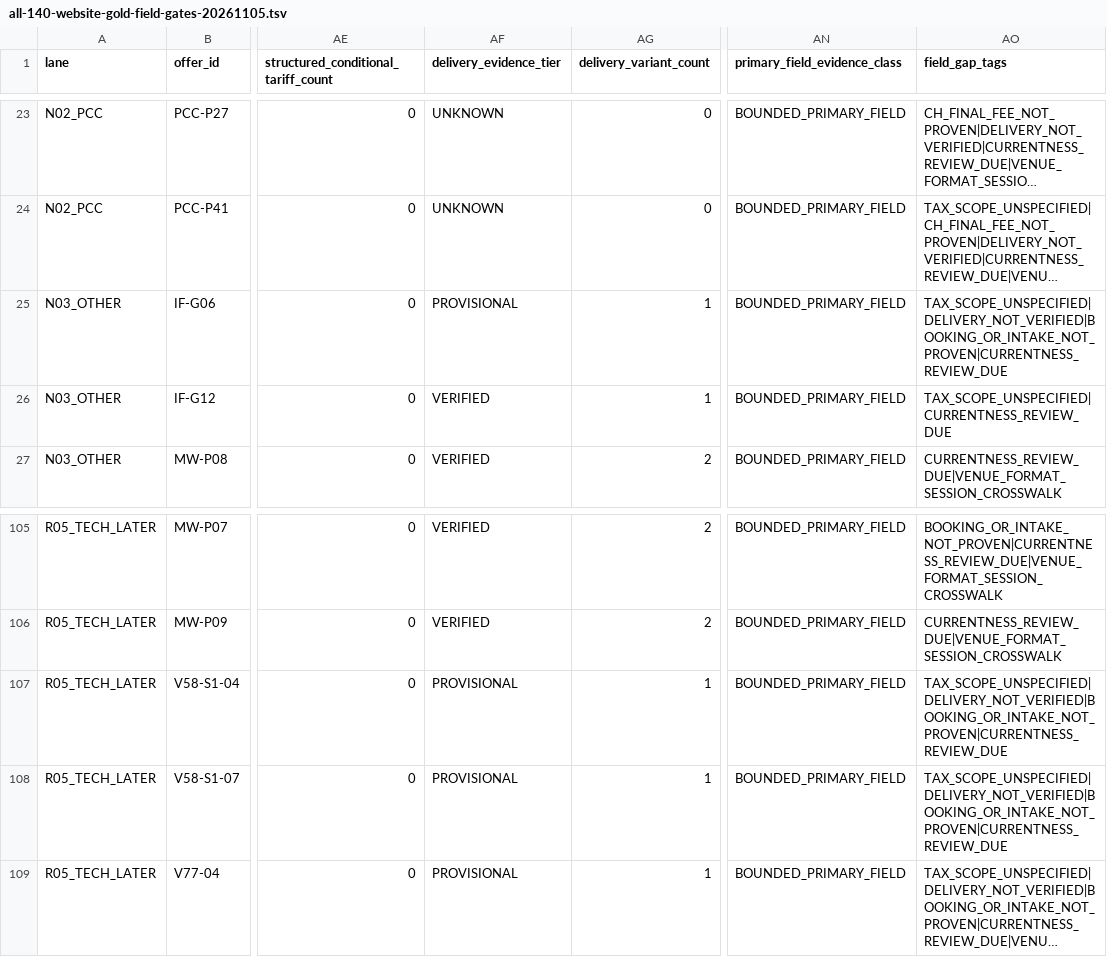
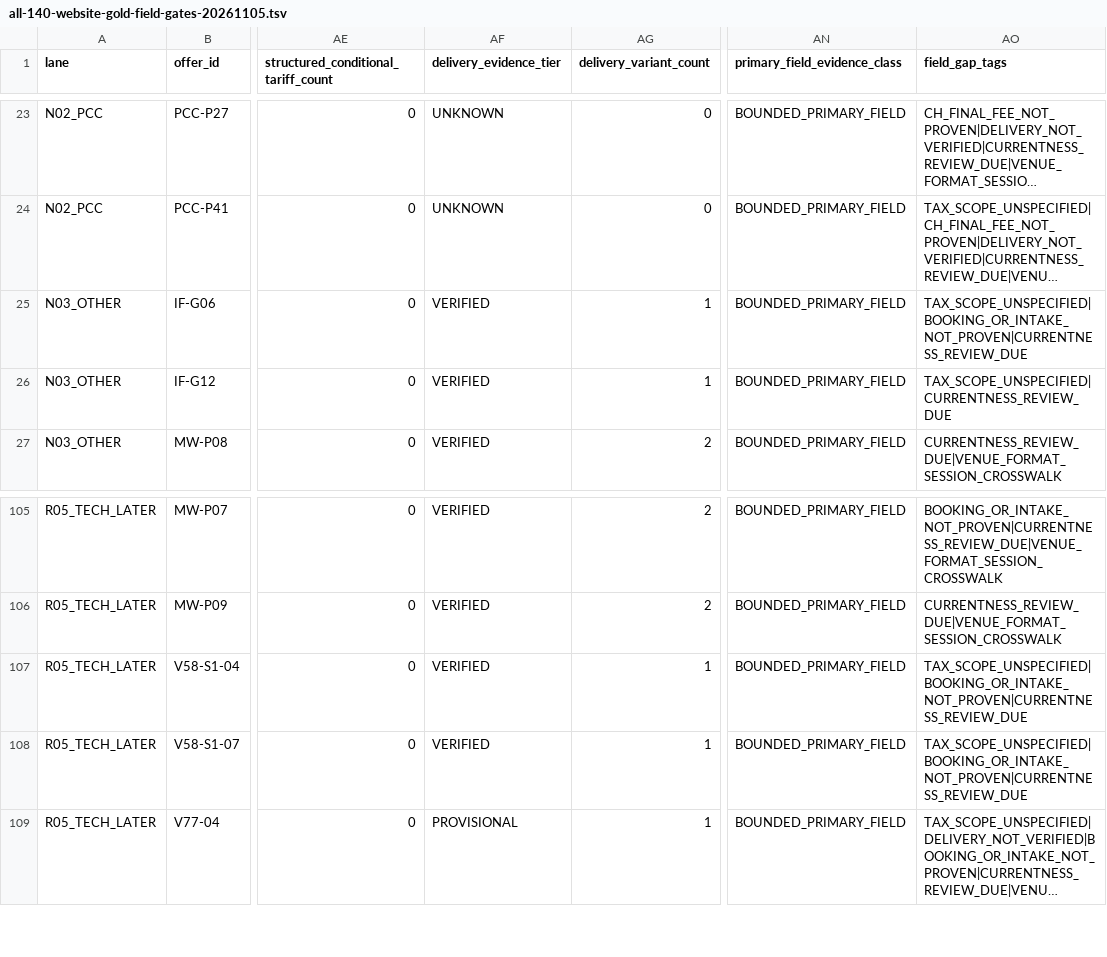
Before and after one commit to george-sarpong/weiterbildungsradar-journalismus, a TSV file: docs/b2/all-140-website-gold-field-gates-20261105.tsv, drawn as a sheet; only a part is shown, gaps mark what is left out; long unchanged cells end in …; the diff names each change by its address in the sheet, - before the commit and + after, or states it on an @@ line.

Commit message:
B2 3 exact in-person training source proofs in frozen field matrix with delivery blockers cleared

```diff
--- a/docs/b2/all-140-website-gold-field-gates-20261105.tsv
+++ b/docs/b2/all-140-website-gold-field-gates-20261105.tsv
-AF25 (delivery_evidence_tier): PROVISIONAL
+AF25 (delivery_evidence_tier): VERIFIED
-AO25 (field_gap_tags): TAX_SCOPE_UNSPECIFIED|DELIVERY_NOT_VERIFIED|BOOKING_OR_INTAKE_NOT_PROVEN|CURRENTNESS_REVIEW_DUE
+AO25 (field_gap_tags): TAX_SCOPE_UNSPECIFIED|BOOKING_OR_INTAKE_NOT_PROVEN|CURRENTNESS_REVIEW_DUE
-AF107:AF108 (delivery_evidence_tier): PROVISIONAL
+AF107:AF108 (delivery_evidence_tier): VERIFIED
-AO107:AO108 (field_gap_tags): TAX_SCOPE_UNSPECIFIED|DELIVERY_NOT_VERIFIED|BOOKING_OR_INTAKE_NOT_PROVEN|CURRENTNESS_REVIEW_DUE
+AO107:AO108 (field_gap_tags): TAX_SCOPE_UNSPECIFIED|BOOKING_OR_INTAKE_NOT_PROVEN|CURRENTNESS_REVIEW_DUE
```
